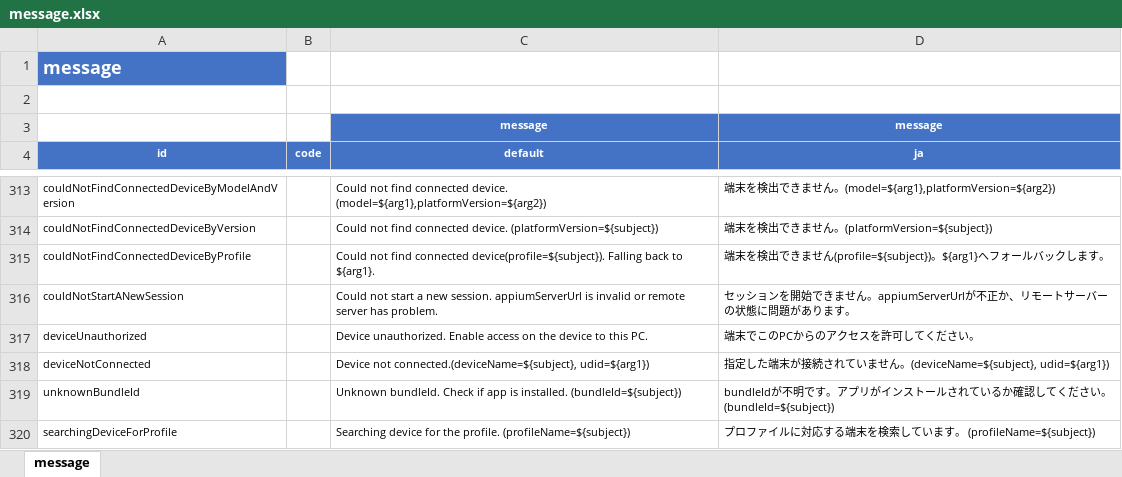
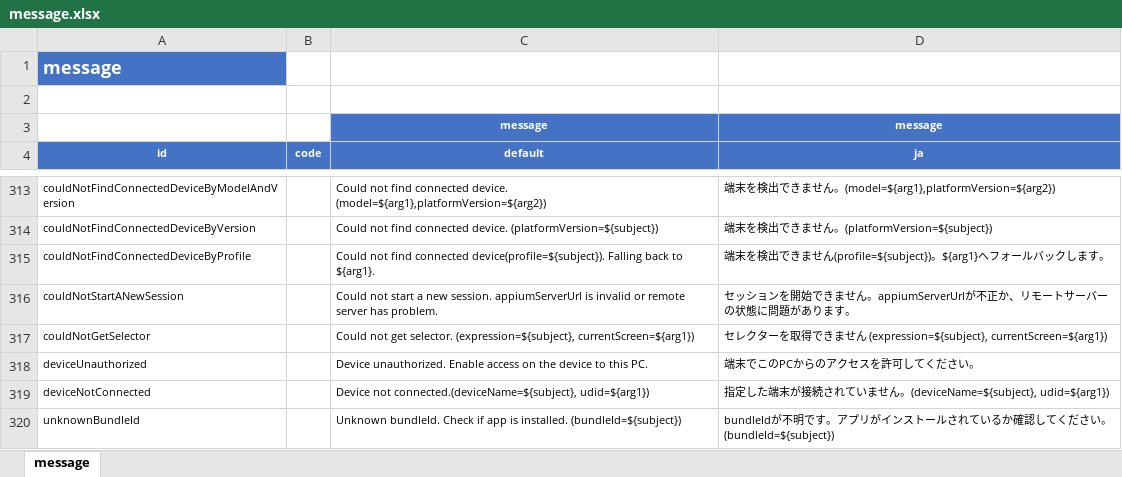
Before and after one commit to ldi-github/shirates-core, an Excel workbook: src/main/resources/message.xlsx, sheet message, drawn as a sheet; only a part is shown, gaps mark what is left out; the shorter side is filled out with more unchanged rows; values as stored, in another font and other column widths than the file's, no borders; conditional formats not drawn; the diff names each change by its address in the sheet, - before the commit and + after, or states it on an @@ line.

```diff
--- a/src/main/resources/message.xlsx (sheet message)
+++ b/src/main/resources/message.xlsx (sheet message)
+row 317: couldNotGetSelector |  | Could not get selector. (expression=${subject}, currentScreen=${arg1}) | セレクターを取得できません (expression=${subject}, currentScreen=${arg1})
```
Also changed, not shown: 2 other files.
